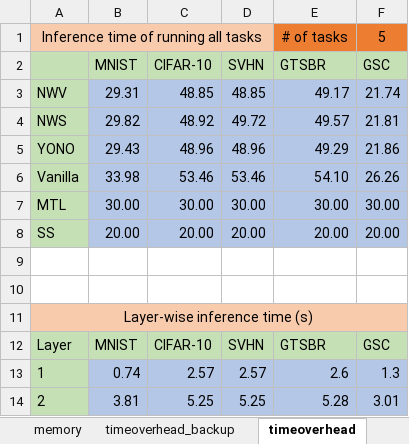
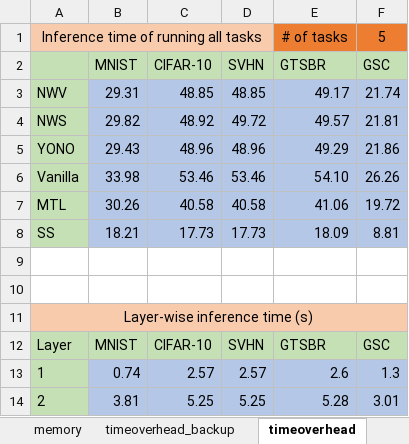
Before and after one commit to YuboLuo/smartswitch, an Excel workbook: plot/Comparison_accuracy/comparison.xlsx, sheet timeoverhead, drawn as a sheet; only a part is shown; values as stored, in another font and other column widths than the file's, no borders; removed rows and columns are numbered as before the commit, all else as after; the diff names each change by its address in the sheet, - before the commit and + after, or states it on an @@ line.

Commit message:
plot with real data for inference

```diff
--- a/plot/Comparison_accuracy/comparison.xlsx (sheet timeoverhead)
+++ b/plot/Comparison_accuracy/comparison.xlsx (sheet timeoverhead)
-row 7: MTL | 30.00 | 30.00 | 30.00 | 30.00 | 30.00
-row 8: SS | 20.00 | 20.00 | 20.00 | 20.00 | 20.00
+row 7: MTL | 30.26 | 40.58 | 40.58 | 41.06 | 19.72
+row 8: SS | 18.21 | 17.73 | 17.73 | 18.09 | 8.81
```
Also changed, not shown: 2 other files.
